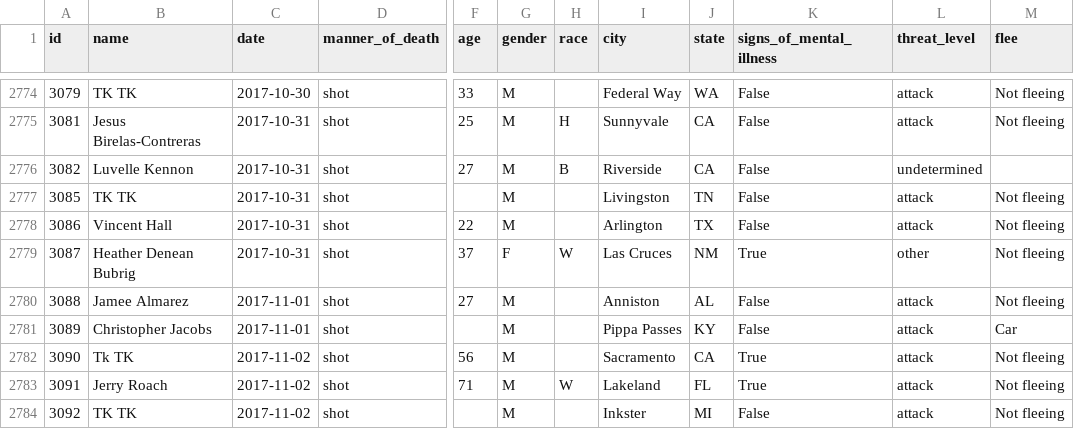
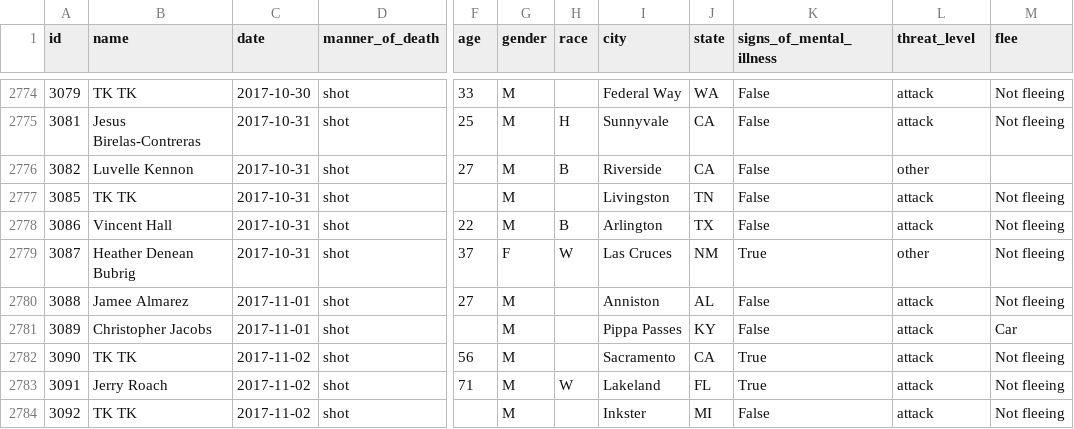
Before and after one commit to joshbegley/wapo-police-shootings, a CSV file: fatal-police-shootings-data.csv, drawn as a sheet; only a part is shown, gaps mark what is left out; the diff names each change by its address in the sheet, - before the commit and + after, or states it on an @@ line.

Commit message:
automatic updates

```diff
--- a/fatal-police-shootings-data.csv
+++ b/fatal-police-shootings-data.csv
-L2776 (threat_level): undetermined
+L2776 (threat_level): other
-H2778 (race): (empty)
+H2778 (race): B
-B2782 (name): Tk TK
+B2782 (name): TK TK
```
